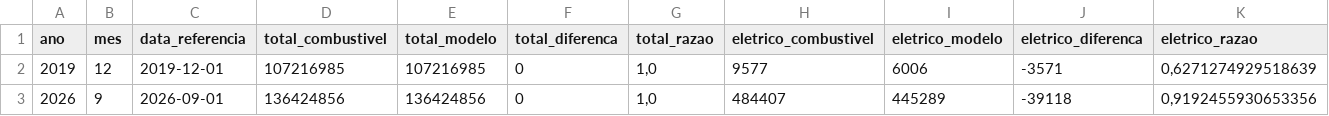
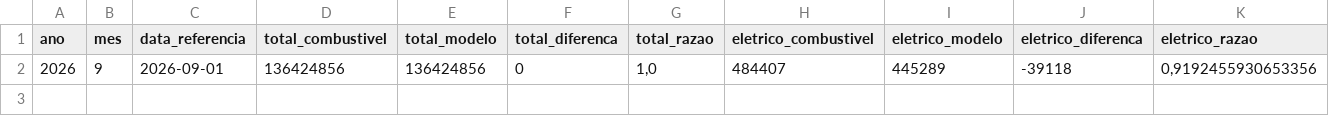
Before and after one commit to BorgesMath/Eletromobilidade, a CSV file: resultados/conciliacao_brasil.csv, drawn as a sheet; only a part is shown; rows hold the shown columns only; the diff names each change by its address in the sheet, - before the commit and + after, or states it on an @@ line.

```diff
--- a/resultados/conciliacao_brasil.csv
+++ b/resultados/conciliacao_brasil.csv
-row 2: 2019 | 12 | 2019-12-01 | 107216985 | 107216985 | 0 | 1,0 | 9577 | 6006 | -3571 | 0,6271274929518639
```
Also changed, not shown: resultados/combustivel_brasil.csv, resultados/conciliacao_uf.csv, 14 other files.
